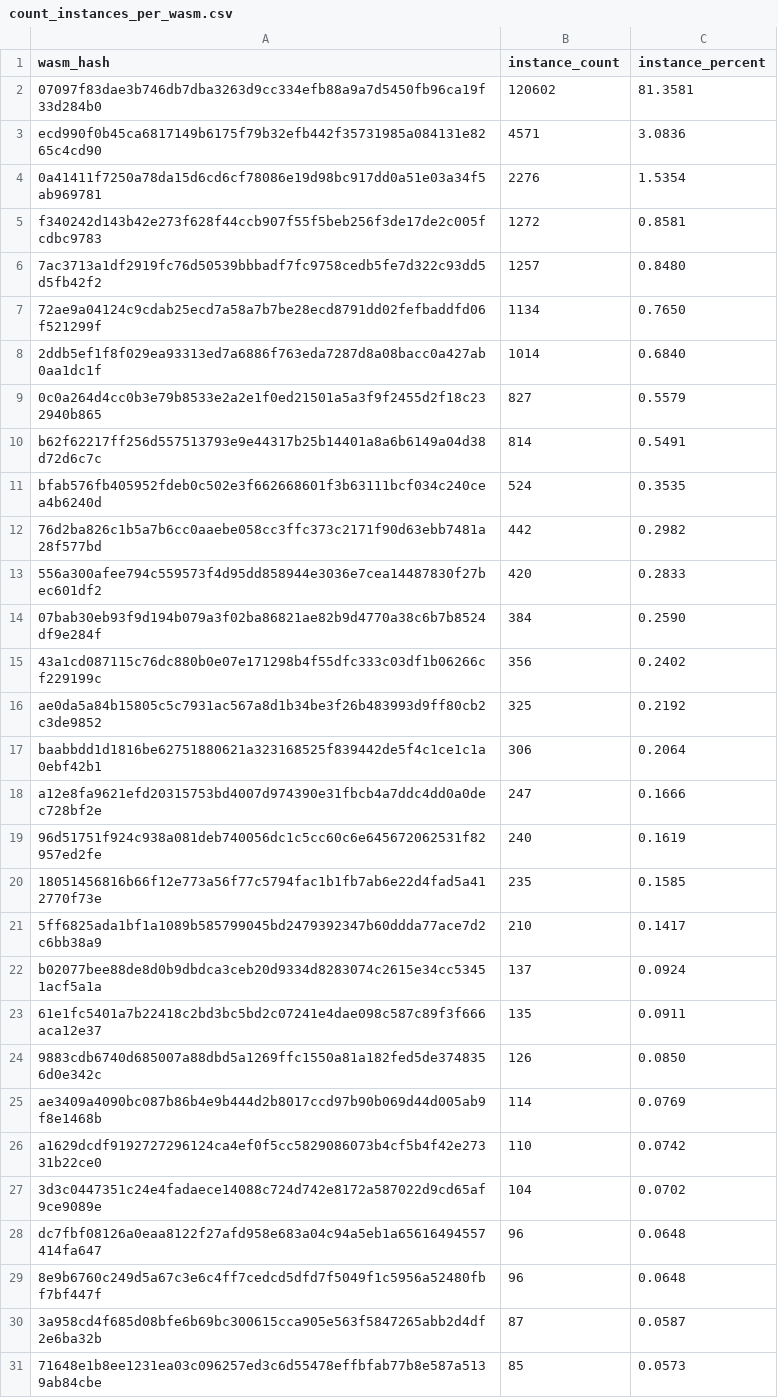
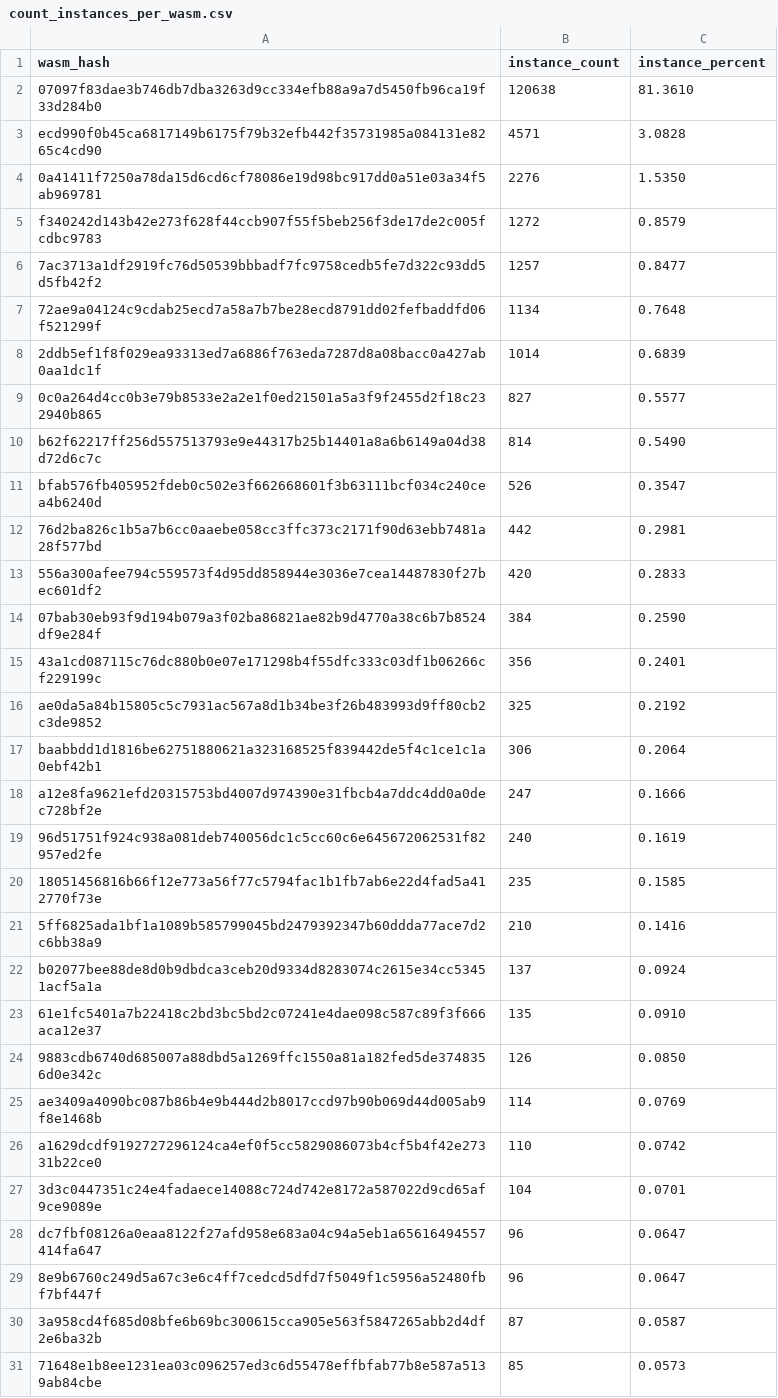
Before and after one commit to stellar-experimental/contract-wasms, a CSV file: analysis/count_instances_per_wasm.csv, drawn as a sheet; only a part is shown; the diff covers the shown part only.

```diff
--- a/analysis/count_instances_per_wasm.csv
+++ b/analysis/count_instances_per_wasm.csv
@@ -1,16 +1,16 @@
 wasm_hash,instance_count,instance_percent
-"07097f83dae3b746db7dba3263d9cc334efb88a9a7d5450fb96ca19f33d284b0",120602,81.3581
-"ecd990f0b45ca6817149b6175f79b32efb442f35731985a084131e8265c4cd90",4571,3.0836
-"0a41411f7250a78da15d6cd6cf78086e19d98bc917dd0a51e03a34f5ab969781",2276,1.5354
-"f340242d143b42e273f628f44ccb907f55f5beb256f3de17de2c005fcdbc9783",1272,0.8581
-"7ac3713a1df2919fc76d50539bbbadf7fc9758cedb5fe7d322c93dd5d5fb42f2",1257,0.8480
-"72ae9a04124c9cdab25ecd7a58a7b7be28ecd8791dd02fefbaddfd06f521299f",1134,0.7650
-"2ddb5ef1f8f029ea93313ed7a6886f763eda7287d8a08bacc0a427ab0aa1dc1f",1014,0.6840
-"0c0a264d4cc0b3e79b8533e2a2e1f0ed21501a5a3f9f2455d2f18c232940b865",827,0.5579
-"b62f62217ff256d557513793e9e44317b25b14401a8a6b6149a04d38d72d6c7c",814,0.5491
-"bfab576fb405952fdeb0c502e3f662668601f3b63111bcf034c240cea4b6240d",524,0.3535
-"76d2ba826c1b5a7b6cc0aaebe058cc3ffc373c2171f90d63ebb7481a28f577bd",442,0.2982
+"07097f83dae3b746db7dba3263d9cc334efb88a9a7d5450fb96ca19f33d284b0",120638,81.3610
+"ecd990f0b45ca6817149b6175f79b32efb442f35731985a084131e8265c4cd90",4571,3.0828
+"0a41411f7250a78da15d6cd6cf78086e19d98bc917dd0a51e03a34f5ab969781",2276,1.5350
+"f340242d143b42e273f628f44ccb907f55f5beb256f3de17de2c005fcdbc9783",1272,0.8579
+"7ac3713a1df2919fc76d50539bbbadf7fc9758cedb5fe7d322c93dd5d5fb42f2",1257,0.8477
+"72ae9a04124c9cdab25ecd7a58a7b7be28ecd8791dd02fefbaddfd06f521299f",1134,0.7648
+"2ddb5ef1f8f029ea93313ed7a6886f763eda7287d8a08bacc0a427ab0aa1dc1f",1014,0.6839
+"0c0a264d4cc0b3e79b8533e2a2e1f0ed21501a5a3f9f2455d2f18c232940b865",827,0.5577
+"b62f62217ff256d557513793e9e44317b25b14401a8a6b6149a04d38d72d6c7c",814,0.5490
+"bfab576fb405952fdeb0c502e3f662668601f3b63111bcf034c240cea4b6240d",526,0.3547
+"76d2ba826c1b5a7b6cc0aaebe058cc3ffc373c2171f90d63ebb7481a28f577bd",442,0.2981
 "556a300afee794c559573f4d95dd858944e3036e7cea14487830f27bec601df2",420,0.2833
 "07bab30eb93f9d194b079a3f02ba86821ae82b9d4770a38c6b7b8524df9e284f",384,0.2590
-"43a1cd087115c76dc880b0e07e171298b4f55dfc333c03df1b06266cf229199c",356,0.2402
+"43a1cd087115c76dc880b0e07e171298b4f55dfc333c03df1b06266cf229199c",356,0.2401
 "ae0da5a84b15805c5c7931ac567a8d1b34be3f26b483993d9ff80cb2c3de9852",325,0.2192
@@ -20,5 +20,5 @@ wasm_hash,instance_count,instance_percent
 "18051456816b66f12e773a56f77c5794fac1b1fb7ab6e22d4fad5a412770f73e",235,0.1585
-"5ff6825ada1bf1a1089b585799045bd2479392347b60ddda77ace7d2c6bb38a9",210,0.1417
+"5ff6825ada1bf1a1089b585799045bd2479392347b60ddda77ace7d2c6bb38a9",210,0.1416
 "b02077bee88de8d0b9dbdca3ceb20d9334d8283074c2615e34cc53451acf5a1a",137,0.0924
-"61e1fc5401a7b22418c2bd3bc5bd2c07241e4dae098c587c89f3f666aca12e37",135,0.0911
+"61e1fc5401a7b22418c2bd3bc5bd2c07241e4dae098c587c89f3f666aca12e37",135,0.0910
 "9883cdb6740d685007a88dbd5a1269ffc1550a81a182fed5de3748356d0e342c",126,0.0850
@@ -26,5 +26,5 @@ wasm_hash,instance_count,instance_percent
 "a1629dcdf9192727296124ca4ef0f5cc5829086073b4cf5b4f42e27331b22ce0",110,0.0742
-"3d3c0447351c24e4fadaece14088c724d742e8172a587022d9cd65af9ce9089e",104,0.0702
-"dc7fbf08126a0eaa8122f27afd958e683a04c94a5eb1a65616494557414fa647",96,0.0648
-"8e9b6760c249d5a67c3e6c4ff7cedcd5dfd7f5049f1c5956a52480fbf7bf447f",96,0.0648
+"3d3c0447351c24e4fadaece14088c724d742e8172a587022d9cd65af9ce9089e",104,0.0701
+"dc7fbf08126a0eaa8122f27afd958e683a04c94a5eb1a65616494557414fa647",96,0.0647
+"8e9b6760c249d5a67c3e6c4ff7cedcd5dfd7f5049f1c5956a52480fbf7bf447f",96,0.0647
 "3a958cd4f685d08bfe6b69bc300615cca905e563f5847265abb2d4df2e6ba32b",87,0.0587
```
Also changed, not shown: 1 added row and 5 edited cells elsewhere in this file, analysis/find_error_name_collision_with_sdk_results.csv, analysis/find_sdk_version_results.csv, 5 other files.
